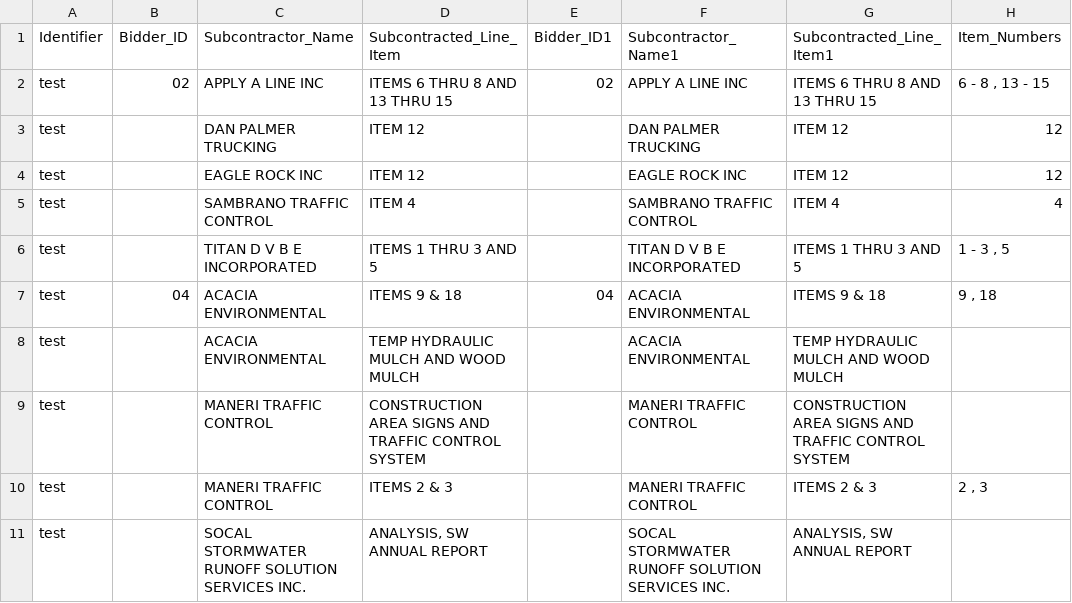
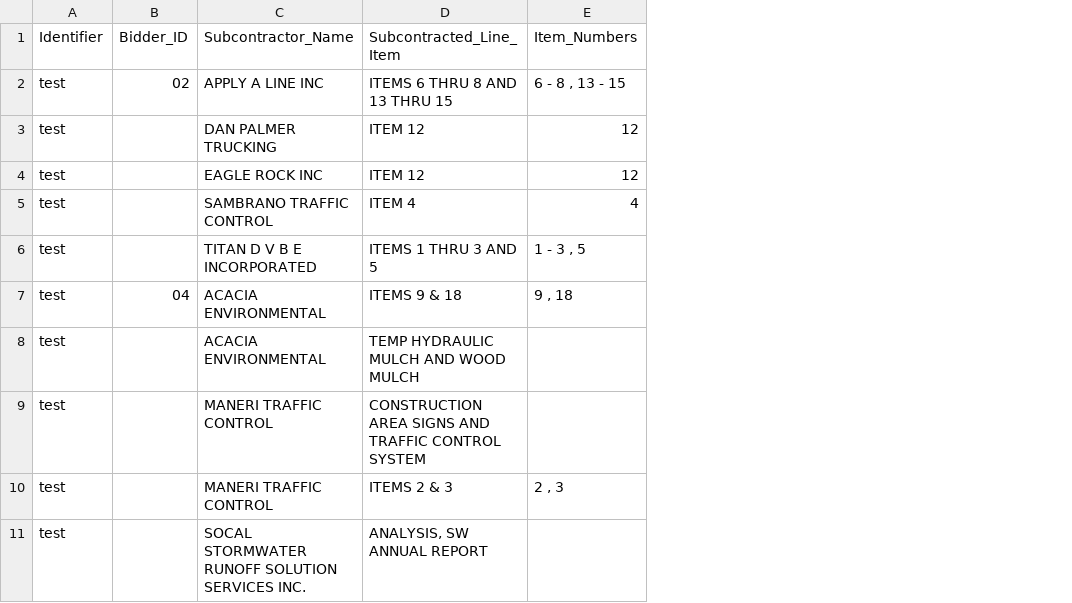
Before and after one commit to nesaboz/caltrans_data_extraction, a CSV file: testing/data/test_subcontractor_data_output.csv, drawn as a sheet; only a part is shown; the diff names each change by its address in the sheet, - before the commit and + after, or states it on an @@ line.

Commit message:
test case fix; minor updates

```diff
--- a/testing/data/test_subcontractor_data_output.csv
+++ b/testing/data/test_subcontractor_data_output.csv
-column E (Bidder_ID1), rows 2-7: 02 |  |  |  |  | 04
-column F (Subcontractor_Name1), rows 2-11: APPLY A LINE INC | DAN PALMER TRUCKING | EAGLE ROCK INC | SAMBRANO TRAFFIC CONTROL | TITAN D V B E INCORPORATED | ACACIA ENVIRONMENTAL | ACACIA ENVIRONMENTAL | MANERI TRAFFIC CONTROL | MANERI TRAFFIC CONTROL | SOCAL STORMWATER RUNOFF SOLUTION SERVICES INC.
-column G (Subcontracted_Line_Item1), rows 2-11: ITEMS 6 THRU 8 AND 13 THRU 15 | ITEM 12 | ITEM 12 | ITEM 4 | ITEMS 1 THRU 3 AND 5 | ITEMS 9 & 18 | TEMP HYDRAULIC MULCH AND WOOD MULCH | CONSTRUCTION AREA SIGNS AND TRAFFIC CONTROL SYSTEM | ITEMS 2 & 3 | ANALYSIS, SW ANNUAL REPORT
```
Also changed, not shown: 7 other files.
